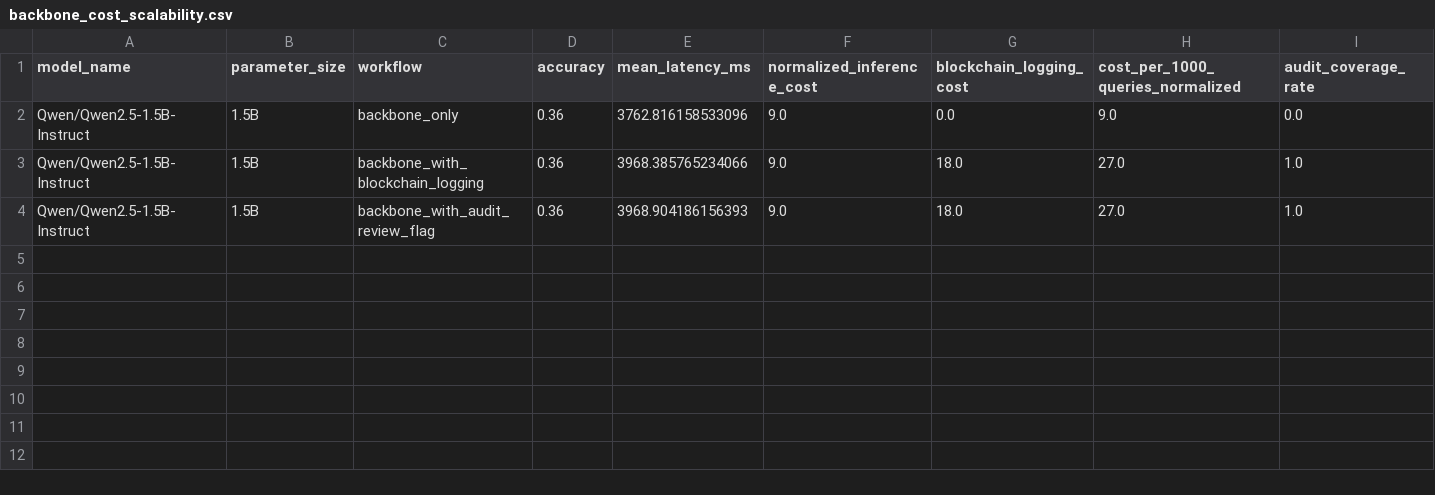
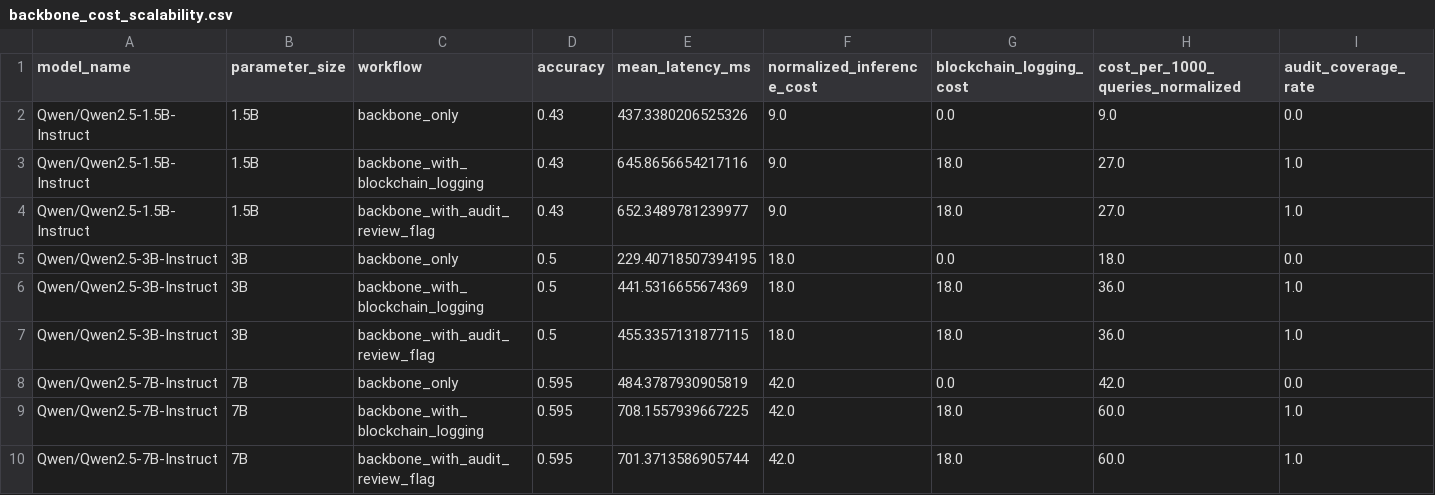
Before and after one commit to GithubWangjing/blockchainLLM, a CSV file: results/backbone_cost_scalability.csv, drawn as a sheet; only a part is shown; rows hold the shown columns only; the diff names each change by its address in the sheet, - before the commit and + after, or states it on an @@ line.

Commit message:
Integrate server backbone evaluation results

```diff
--- a/results/backbone_cost_scalability.csv
+++ b/results/backbone_cost_scalability.csv
-D2:D4 (accuracy): 0.36
+D2:D4 (accuracy): 0.43
-E2 (mean_latency_ms): 3762.816158533096
+E2 (mean_latency_ms): 437.3380206525326
-E3 (mean_latency_ms): 3968.385765234066
+E3 (mean_latency_ms): 645.8656654217116
-E4 (mean_latency_ms): 3968.904186156393
+E4 (mean_latency_ms): 652.3489781239977
+row 5: Qwen/Qwen2.5-3B-Instruct | 3B | backbone_only | 0.5 | 229.40718507394195 | 18.0 | 0.0 | 18.0 | 0.0
+row 6: Qwen/Qwen2.5-3B-Instruct | 3B | backbone_with_blockchain_logging | 0.5 | 441.5316655674369 | 18.0 | 18.0 | 36.0 | 1.0
+row 7: Qwen/Qwen2.5-3B-Instruct | 3B | backbone_with_audit_review_flag | 0.5 | 455.3357131877115 | 18.0 | 18.0 | 36.0 | 1.0
+row 8: Qwen/Qwen2.5-7B-Instruct | 7B | backbone_only | 0.595 | 484.3787930905819 | 42.0 | 0.0 | 42.0 | 0.0
+row 9: Qwen/Qwen2.5-7B-Instruct | 7B | backbone_with_blockchain_logging | 0.595 | 708.1557939667225 | 42.0 | 18.0 | 60.0 | 1.0
+row 10: Qwen/Qwen2.5-7B-Instruct | 7B | backbone_with_audit_review_flag | 0.595 | 701.3713586905744 | 42.0 | 18.0 | 60.0 | 1.0
```
Also changed, not shown: tables/table_reviewer5_response_mapping.csv, 22 other files.
